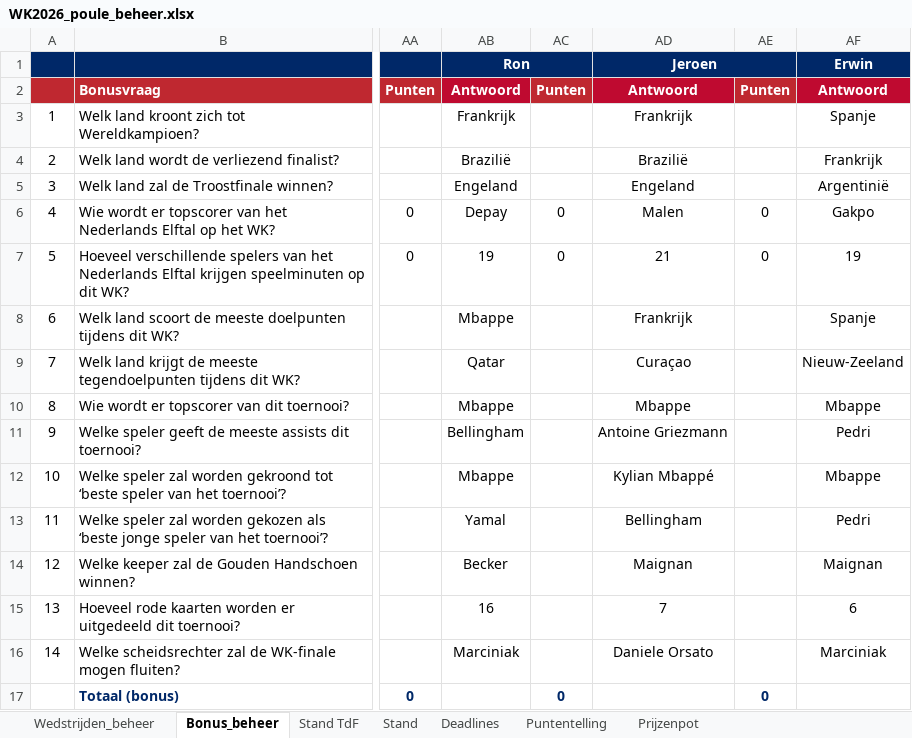
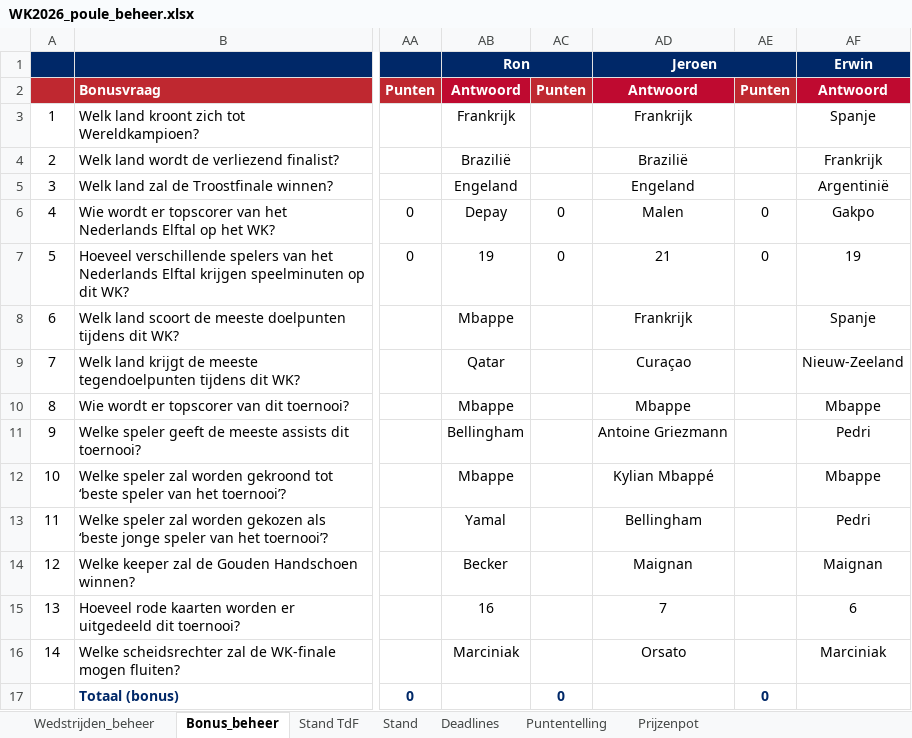
Before and after one commit to tomverbong/BINX-Zuid---WK-Poule-2026, an Excel workbook: WK2026_poule_beheer.xlsx, sheet Bonus_beheer, drawn as a sheet; only a part is shown, gaps mark what is left out; values as stored, in another font and other column widths than the file's, no borders; the diff names each change by its address in the sheet, - before the commit and + after, or states it on an @@ line.

```diff
--- a/WK2026_poule_beheer.xlsx (sheet Bonus_beheer)
+++ b/WK2026_poule_beheer.xlsx (sheet Bonus_beheer)
-AD16 (Jeroen): Daniele Orsato
+AD16 (Jeroen): Orsato
```
Also changed, not shown: sheet Wedstrijden_beheer, sheet Stand, sheet Stand TdF, formulas that keep their value.
